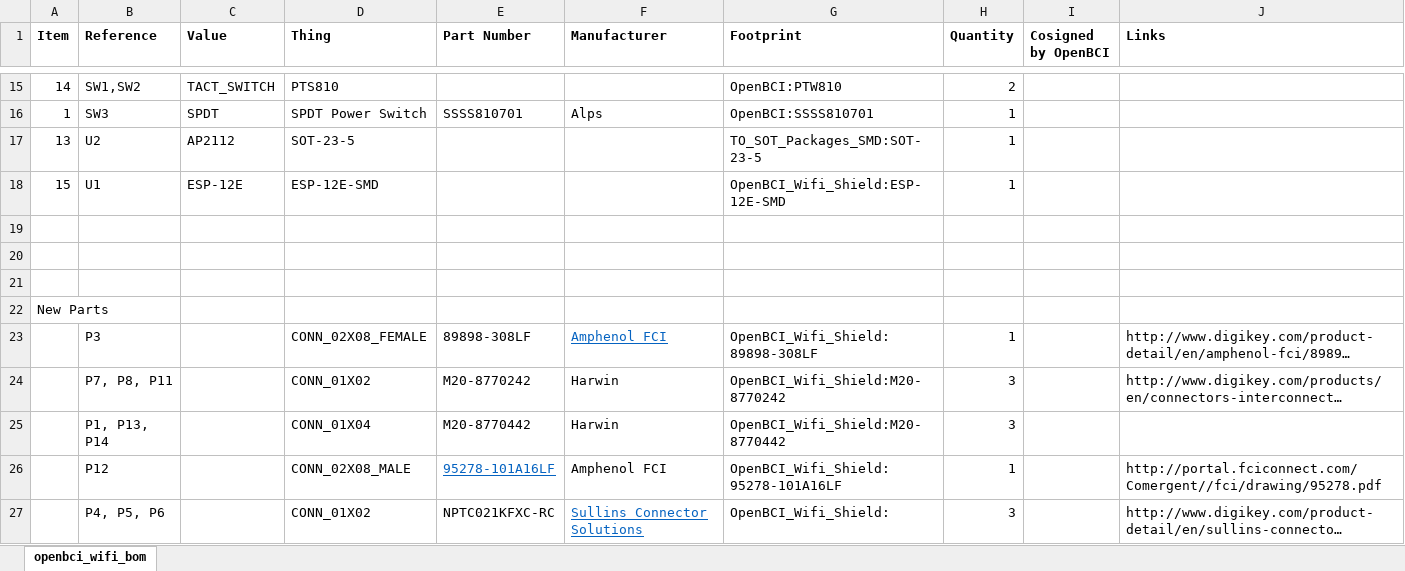
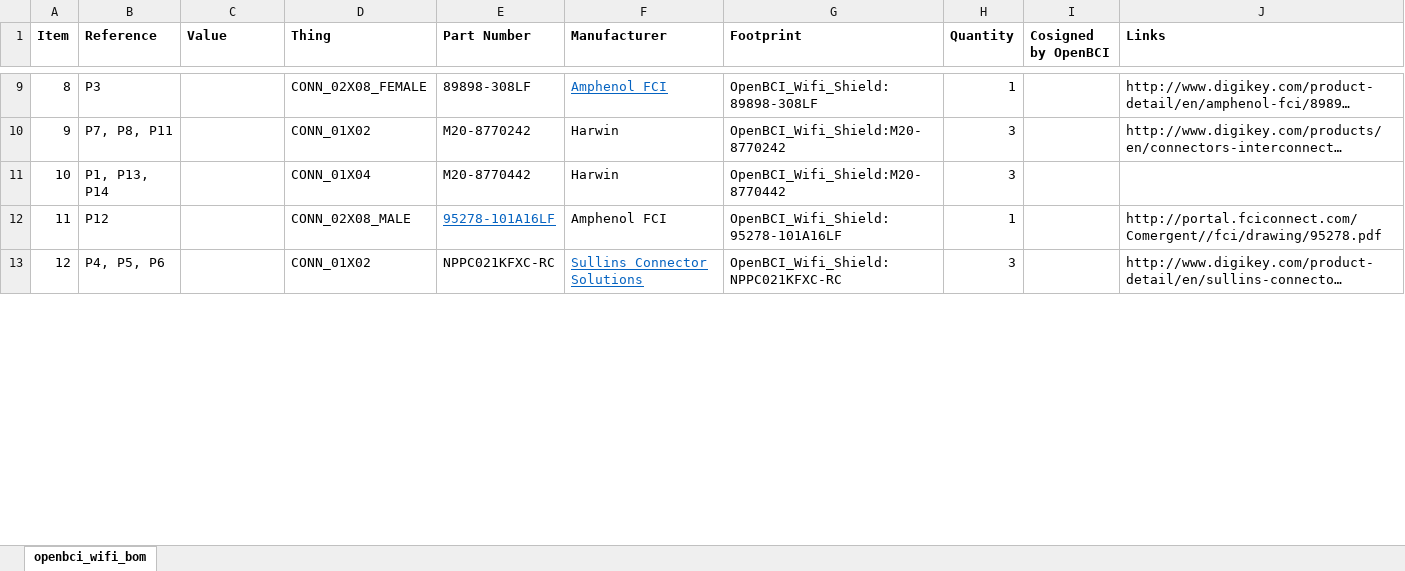
Before and after one commit to OpenBCI/OpenBCI_Wifi_Shield, an Excel workbook: openbci_wifi_bom.xlsx, sheet openbci_wifi_bom, drawn as a sheet; only a part is shown, gaps mark what is left out; long unchanged cells end in …; values as stored, in another font and other column widths than the file's, no borders; removed rows and columns are numbered as before the commit, all else as after; the diff covers the shown part only; the diff names each change by its address in the sheet, - before the commit and + after, or states it on an @@ line.

Commit message:
finish adding new parts to BOM

```diff
--- a/openbci_wifi_bom.xlsx (sheet openbci_wifi_bom)
+++ b/openbci_wifi_bom.xlsx (sheet openbci_wifi_bom)
-row 15: 14 | SW1,SW2 | TACT_SWITCH | PTS810 |  |  | OpenBCI:PTW810 | 2
-row 16: 1 | SW3 | SPDT | SPDT Power Switch | SSSS810701 | Alps | OpenBCI:SSSS810701 | 1
-row 17: 13 | U2 | AP2112 | SOT-23-5 |  |  | TO_SOT_Packages_SMD:SOT-23-5 | 1
-row 18: 15 | U1 | ESP-12E | ESP-12E-SMD |  |  | OpenBCI_Wifi_Shield:ESP-12E-SMD | 1
-row 19: (empty)
-row 20: (empty)
-row 21: (empty)
-row 22: New Parts
-A9 (Item): (empty)
+A9 (Item): 8
-A10 (Item): (empty)
+A10 (Item): 9
-A11 (Item): (empty)
+A11 (Item): 10
-A12 (Item): (empty)
+A12 (Item): 11
-A13 (Item): (empty)
+A13 (Item): 12
-E13 (Part Number): NPTC021KFXC-RC
+E13 (Part Number): NPPC021KFXC-RC
-G13 (Footprint): OpenBCI_Wifi_Shield:
+G13 (Footprint): OpenBCI_Wifi_Shield:NPPC021KFXC-RC
```
Also changed, not shown: 7 added rows, 6 removed rows and 14 edited cells elsewhere in this sheet.
